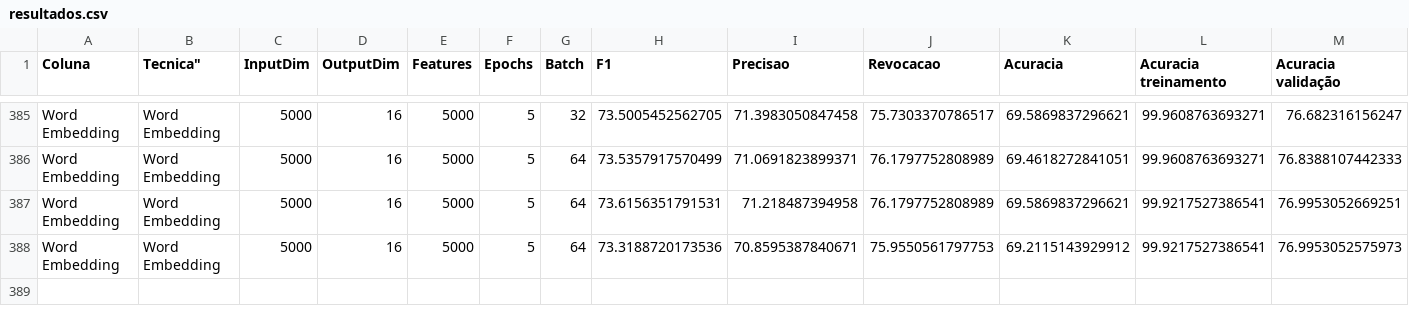
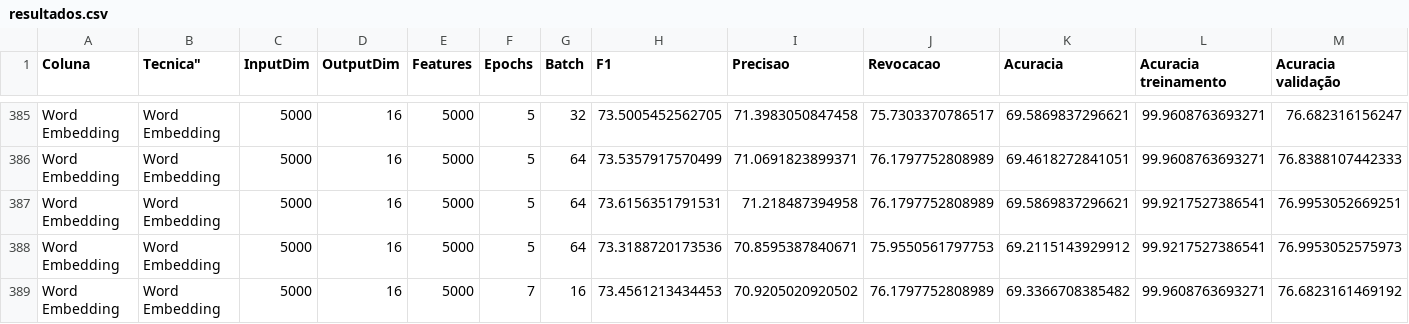
Before and after one commit to MarcosGrzeca/drunk, a CSV file: redesneurais/resultados.csv, drawn as a sheet; only a part is shown, gaps mark what is left out; rows hold the shown columns only; the diff names each change by its address in the sheet, - before the commit and + after, or states it on an @@ line.

```diff
--- a/redesneurais/resultados.csv
+++ b/redesneurais/resultados.csv
+row 389: Word Embedding | Word Embedding | 5000 | 16 | 5000 | 7 | 16 | 73.4561213434453 | 70.9205020920502 | 76.1797752808989 | 69.3366708385482 | 99.9608763693271 | 76.6823161469192
```
